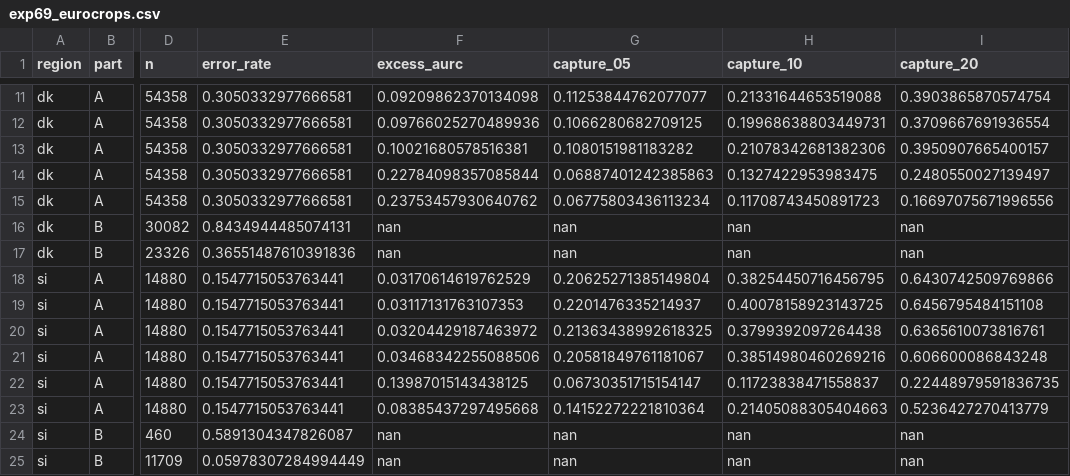
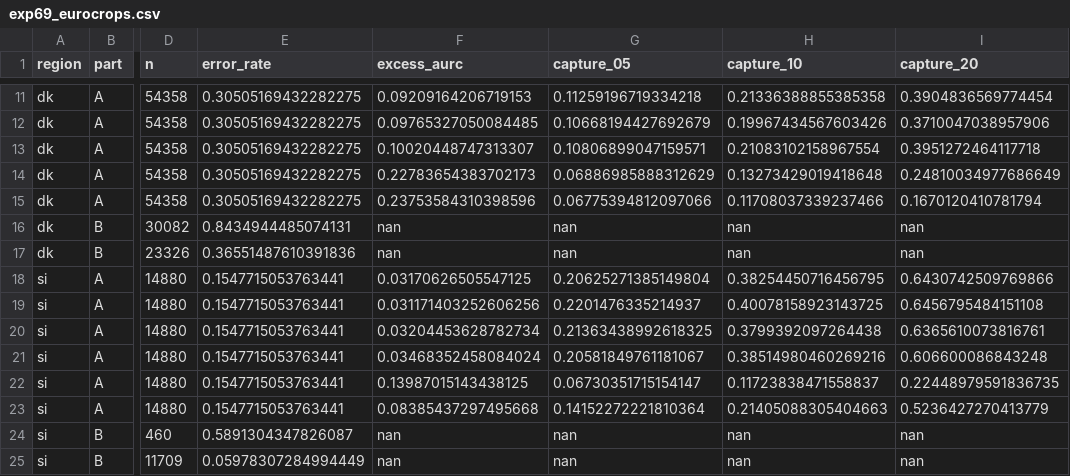
Before and after one commit to 2imi9/olmoearth_inferenceX, a CSV file: exp/out/exp69_eurocrops.csv, drawn as a sheet; only a part is shown, gaps mark what is left out; the diff covers the shown part only; the diff names each change by its address in the sheet, - before the commit and + after, or states it on an @@ line.

```diff
--- a/exp/out/exp69_eurocrops.csv
+++ b/exp/out/exp69_eurocrops.csv
-E11:E15 (error_rate): 0.3050332977666581
+E11:E15 (error_rate): 0.30505169432282275
-F11 (excess_aurc): 0.09209862370134098
+F11 (excess_aurc): 0.09209164206719153
-G11 (capture_05): 0.11253844762077077
+G11 (capture_05): 0.11259196719334218
-H11 (capture_10): 0.21331644653519088
+H11 (capture_10): 0.21336388855385358
-I11 (capture_20): 0.3903865870574754
+I11 (capture_20): 0.3904836569774454
-F12 (excess_aurc): 0.09766025270489936
+F12 (excess_aurc): 0.09765327050084485
-G12 (capture_05): 0.1066280682709125
+G12 (capture_05): 0.10668194427692679
-H12 (capture_10): 0.19968638803449731
+H12 (capture_10): 0.19967434567603426
-I12 (capture_20): 0.3709667691936554
+I12 (capture_20): 0.3710047038957906
-F13 (excess_aurc): 0.10021680578516381
+F13 (excess_aurc): 0.10020448747313307
-G13 (capture_05): 0.1080151981183282
+G13 (capture_05): 0.10806899047159571
-H13 (capture_10): 0.21078342681382306
+H13 (capture_10): 0.21083102158967554
-I13 (capture_20): 0.3950907665400157
+I13 (capture_20): 0.3951272464117718
-F14 (excess_aurc): 0.22784098357085844
+F14 (excess_aurc): 0.22783654383702173
-G14 (capture_05): 0.06887401242385863
+G14 (capture_05): 0.06886985888312629
-H14 (capture_10): 0.1327422953983475
+H14 (capture_10): 0.13273429019418648
-I14 (capture_20): 0.2480550027139497
+I14 (capture_20): 0.24810034977686649
-F15 (excess_aurc): 0.23753457930640762
+F15 (excess_aurc): 0.23753584310398596
-G15 (capture_05): 0.06775803436113234
+G15 (capture_05): 0.06775394812097066
-H15 (capture_10): 0.11708743450891723
+H15 (capture_10): 0.11708037339237466
-I15 (capture_20): 0.16697075671996556
+I15 (capture_20): 0.1670120410781794
-F18 (excess_aurc): 0.03170614619762529
+F18 (excess_aurc): 0.03170626505547125
-F19 (excess_aurc): 0.03117131763107353
+F19 (excess_aurc): 0.031171403252606256
-F20 (excess_aurc): 0.03204429187463972
+F20 (excess_aurc): 0.03204453628782734
-F21 (excess_aurc): 0.03468342255088506
+F21 (excess_aurc): 0.03468352458084024
```
Also changed, not shown: 36 edited cells elsewhere in this file, 4 other files.
